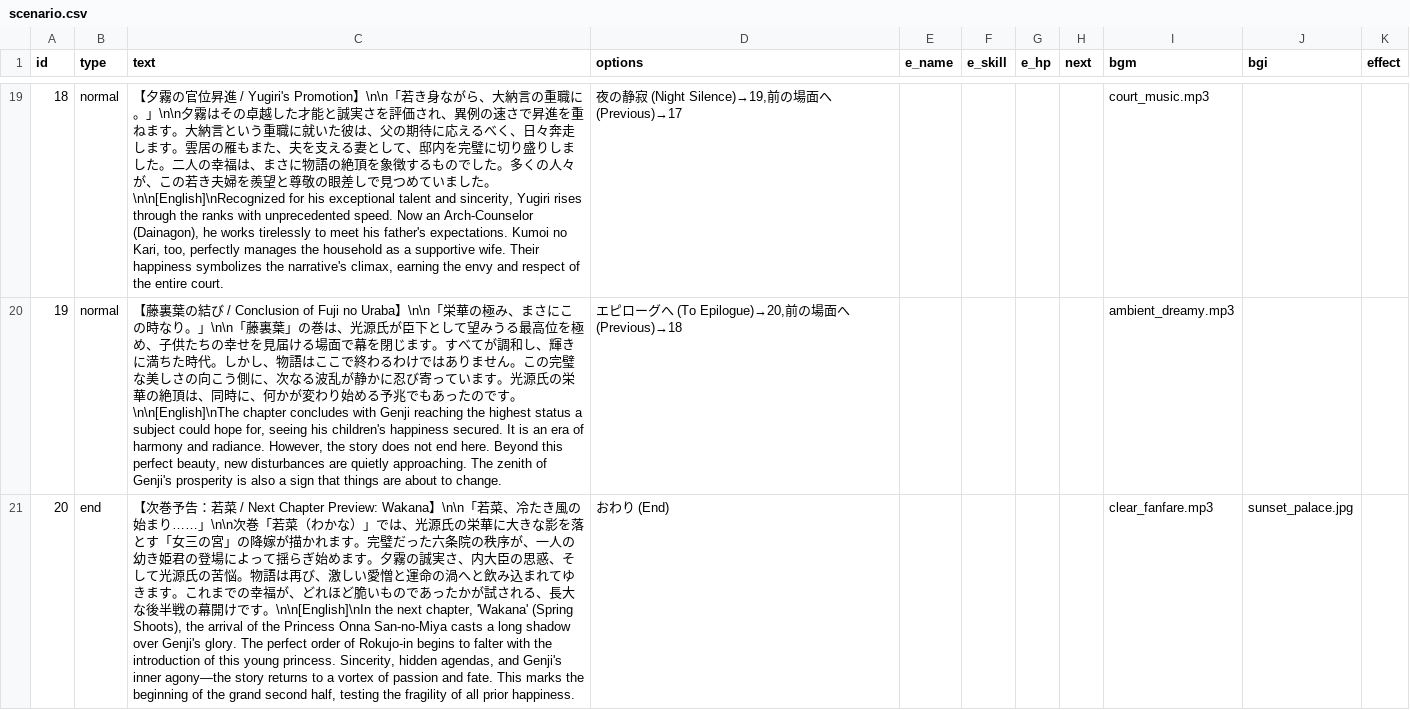
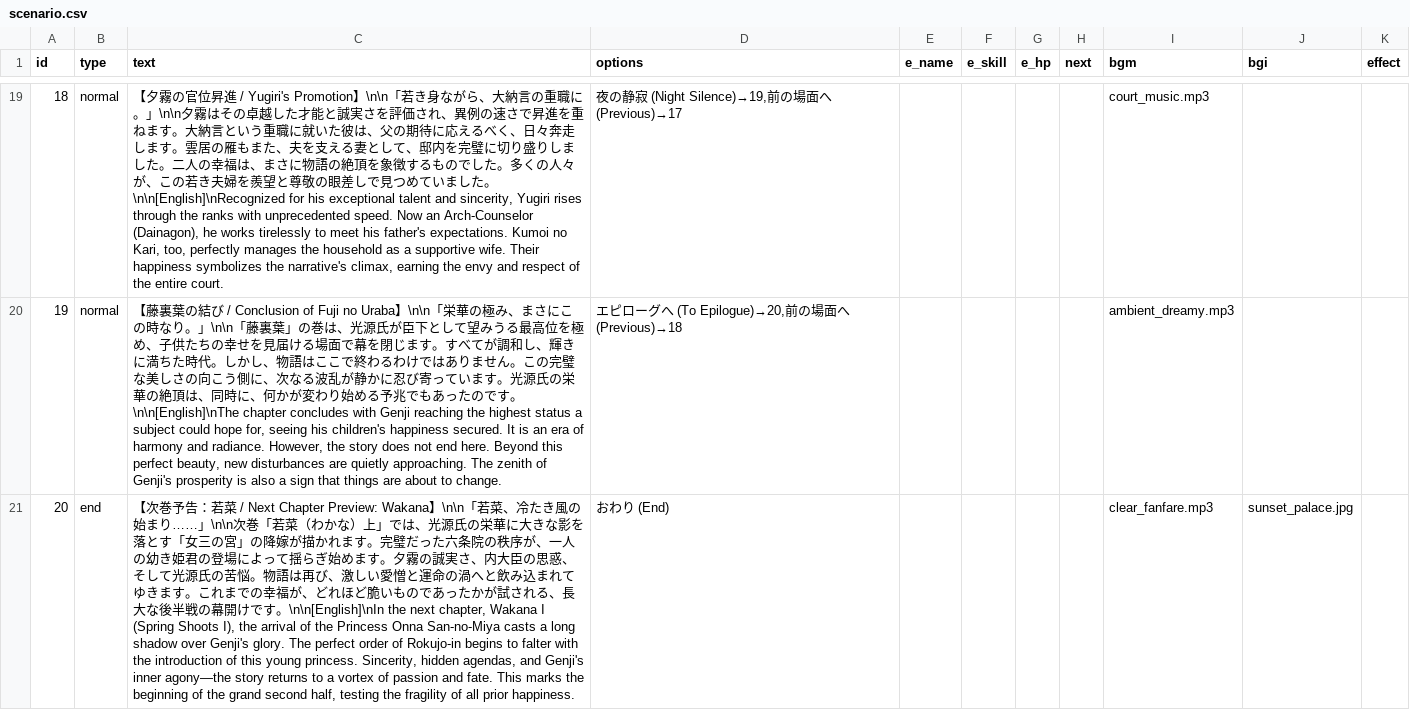
Before and after one commit to factorydigitalente/storyem, a CSV file: sample_romancingtraveler/chapter/chapter33/scenario.csv, drawn as a sheet; only a part is shown, gaps mark what is left out; the diff names each change by its address in the sheet, - before the commit and + after, or states it on an @@ line.

Commit message:
Add files via upload

```diff
--- a/sample_romancingtraveler/chapter/chapter33/scenario.csv
+++ b/sample_romancingtraveler/chapter/chapter33/scenario.csv
-C21 (text): …わかな）」では、光源氏の栄華に大きな影を落とす「女三の宮」の降嫁が描かれます。完璧だった六条院の秩序が、一人の幼き姫君の登場によって揺らぎ始めます。夕霧の誠実さ、内大臣の思惑、そして光源氏の苦悩。物語は再び、激しい愛憎と運命の渦へと飲み込まれてゆきます。これまでの幸福が、どれほど脆いものであったかが試される、長大な後半戦の幕開けです。\n\n[English]\nIn the next chapter, 'Wakana' (Spring Shoots), the arrival of the…
+C21 (text): …わかな）上」では、光源氏の栄華に大きな影を落とす「女三の宮」の降嫁が描かれます。完璧だった六条院の秩序が、一人の幼き姫君の登場によって揺らぎ始めます。夕霧の誠実さ、内大臣の思惑、そして光源氏の苦悩。物語は再び、激しい愛憎と運命の渦へと飲み込まれてゆきます。これまでの幸福が、どれほど脆いものであったかが試される、長大な後半戦の幕開けです。\n\n[English]\nIn the next chapter, Wakana I (Spring Shoots I), the arrival of the…
```
